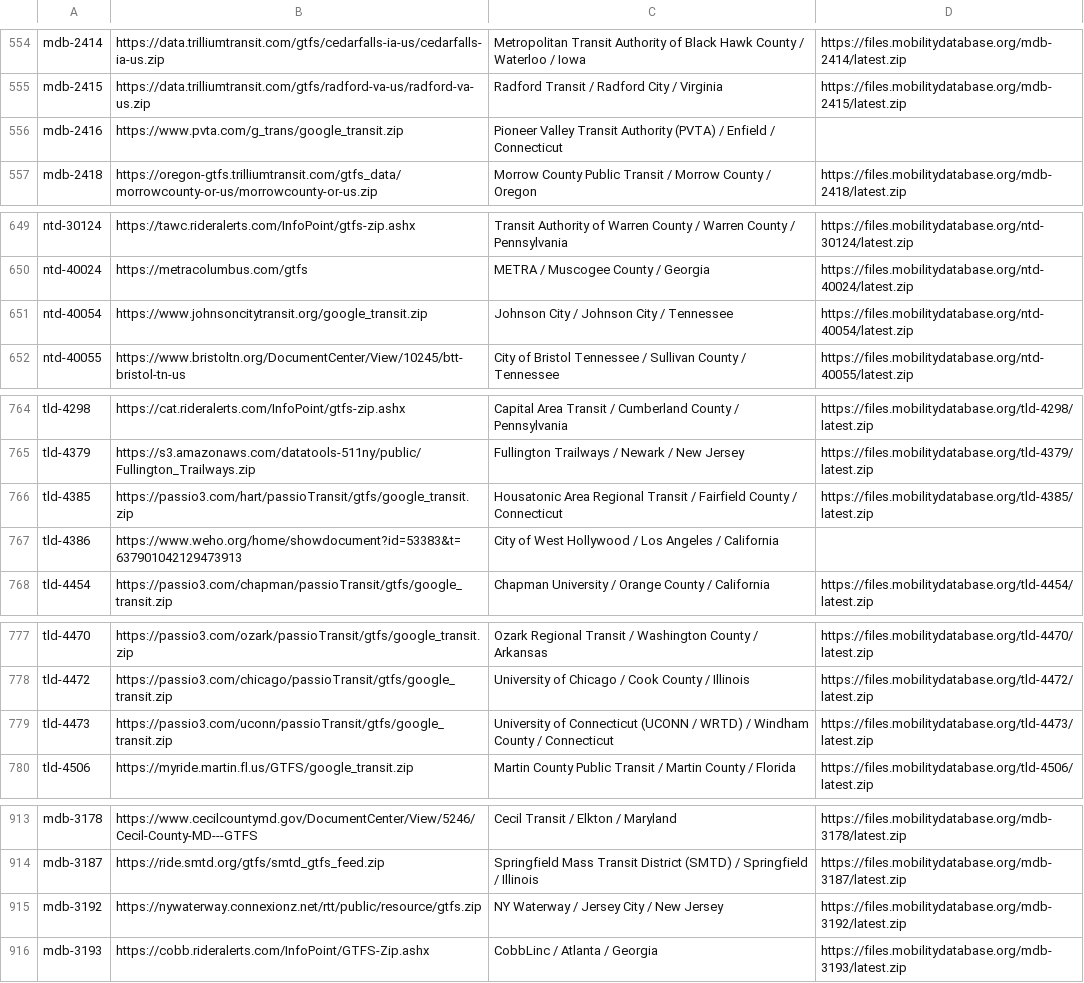
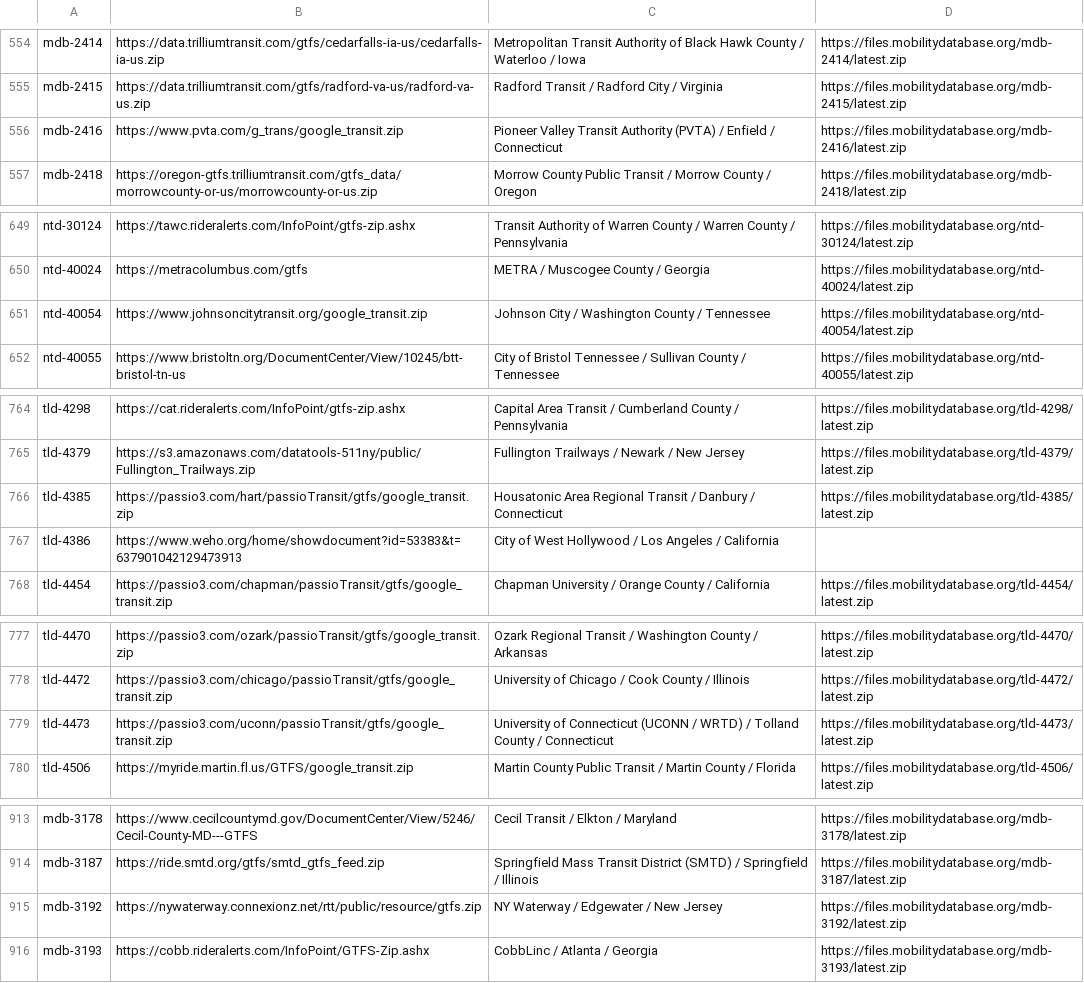
Before and after one commit to Phylliida/self-hosted-creature-collect, a TSV file: feeds-us.tsv, drawn as a sheet; only a part is shown, gaps mark what is left out; the diff covers the shown part only.

```diff
--- a/feeds-us.tsv
+++ b/feeds-us.tsv
@@ -555,3 +555,3 @@ mdb-2414	https://data.trilliumtransit.com/gtfs/cedarfalls-ia-us/cedarfalls-ia-us
 mdb-2415	https://data.trilliumtransit.com/gtfs/radford-va-us/radford-va-us.zip	Radford Transit / Radford City / Virginia	https://files.mobilitydatabase.org/mdb-2415/latest.zip
-mdb-2416	https://www.pvta.com/g_trans/google_transit.zip	Pioneer Valley Transit Authority (PVTA) / Enfield / Connecticut	
+mdb-2416	https://www.pvta.com/g_trans/google_transit.zip	Pioneer Valley Transit Authority (PVTA) / Enfield / Connecticut	https://files.mobilitydatabase.org/mdb-2416/latest.zip
 mdb-2418	https://oregon-gtfs.trilliumtransit.com/gtfs_data/morrowcounty-or-us/morrowcounty-or-us.zip	Morrow County Public Transit / Morrow County / Oregon	https://files.mobilitydatabase.org/mdb-2418/latest.zip
@@ -650,3 +650,3 @@ ntd-30124	https://tawc.rideralerts.com/InfoPoint/gtfs-zip.ashx	Transit Authority
 ntd-40024	https://metracolumbus.com/gtfs	METRA / Muscogee County / Georgia	https://files.mobilitydatabase.org/ntd-40024/latest.zip
-ntd-40054	https://www.johnsoncitytransit.org/google_transit.zip	Johnson City / Johnson City / Tennessee	https://files.mobilitydatabase.org/ntd-40054/latest.zip
+ntd-40054	https://www.johnsoncitytransit.org/google_transit.zip	Johnson City / Washington County / Tennessee	https://files.mobilitydatabase.org/ntd-40054/latest.zip
 ntd-40055	https://www.bristoltn.org/DocumentCenter/View/10245/btt-bristol-tn-us	City of Bristol Tennessee / Sullivan County / Tennessee	https://files.mobilitydatabase.org/ntd-40055/latest.zip
@@ -765,3 +765,3 @@ tld-4298	https://cat.rideralerts.com/InfoPoint/gtfs-zip.ashx	Capital Area Transi
 tld-4379	https://s3.amazonaws.com/datatools-511ny/public/Fullington_Trailways.zip	Fullington Trailways / Newark / New Jersey	https://files.mobilitydatabase.org/tld-4379/latest.zip
-tld-4385	https://passio3.com/hart/passioTransit/gtfs/google_transit.zip	Housatonic Area Regional Transit / Fairfield County / Connecticut	https://files.mobilitydatabase.org/tld-4385/latest.zip
+tld-4385	https://passio3.com/hart/passioTransit/gtfs/google_transit.zip	Housatonic Area Regional Transit / Danbury / Connecticut	https://files.mobilitydatabase.org/tld-4385/latest.zip
 tld-4386	https://www.weho.org/home/showdocument?id=53383&t=637901042129473913	City of West Hollywood / Los Angeles / California	
@@ -778,3 +778,3 @@ tld-4470	https://passio3.com/ozark/passioTransit/gtfs/google_transit.zip	Ozark R
 tld-4472	https://passio3.com/chicago/passioTransit/gtfs/google_transit.zip	University of Chicago / Cook County / Illinois	https://files.mobilitydatabase.org/tld-4472/latest.zip
-tld-4473	https://passio3.com/uconn/passioTransit/gtfs/google_transit.zip	University of Connecticut (UCONN / WRTD) / Windham County / Connecticut	https://files.mobilitydatabase.org/tld-4473/latest.zip
+tld-4473	https://passio3.com/uconn/passioTransit/gtfs/google_transit.zip	University of Connecticut (UCONN / WRTD) / Tolland County / Connecticut	https://files.mobilitydatabase.org/tld-4473/latest.zip
 tld-4506	https://myride.martin.fl.us/GTFS/google_transit.zip	Martin County Public Transit / Martin County / Florida	https://files.mobilitydatabase.org/tld-4506/latest.zip
@@ -914,3 +914,3 @@ mdb-3178	https://www.cecilcountymd.gov/DocumentCenter/View/5246/Cecil-County-MD-
 mdb-3187	https://ride.smtd.org/gtfs/smtd_gtfs_feed.zip	Springfield Mass Transit District (SMTD) / Springfield / Illinois	https://files.mobilitydatabase.org/mdb-3187/latest.zip
-mdb-3192	https://nywaterway.connexionz.net/rtt/public/resource/gtfs.zip	NY Waterway / Jersey City / New Jersey	https://files.mobilitydatabase.org/mdb-3192/latest.zip
+mdb-3192	https://nywaterway.connexionz.net/rtt/public/resource/gtfs.zip	NY Waterway / Edgewater / New Jersey	https://files.mobilitydatabase.org/mdb-3192/latest.zip
 mdb-3193	https://cobb.rideralerts.com/InfoPoint/GTFS-Zip.ashx	CobbLinc / Atlanta / Georgia	https://files.mobilitydatabase.org/mdb-3193/latest.zip
```
Also changed, not shown: 7 added rows and 14 edited cells elsewhere in this file, 2 other files.
